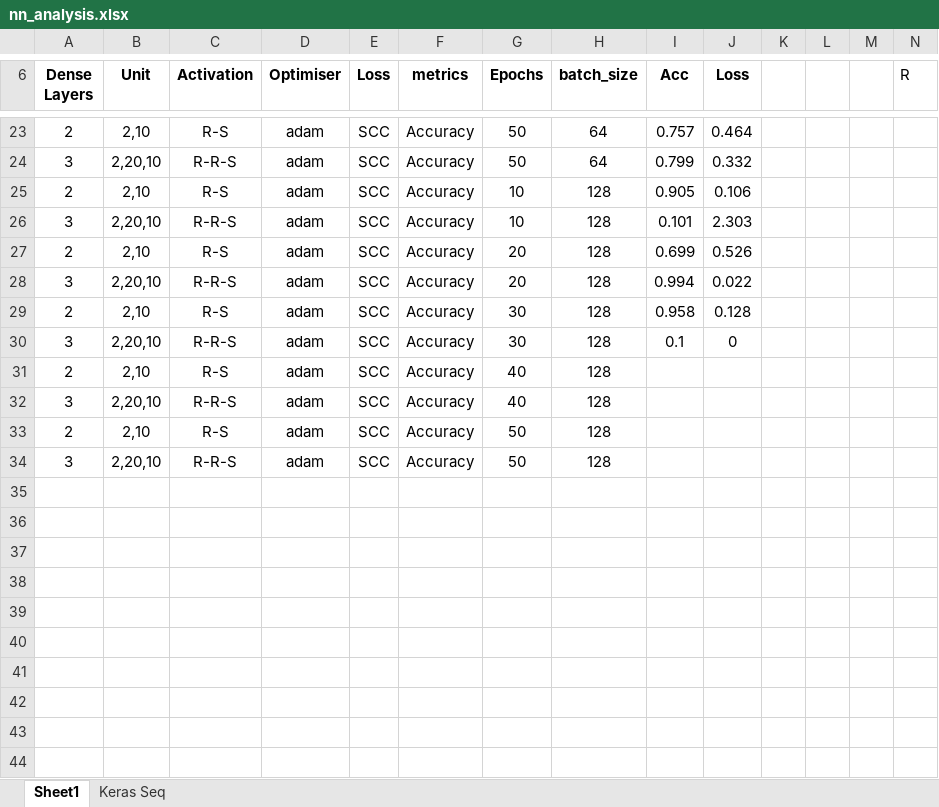
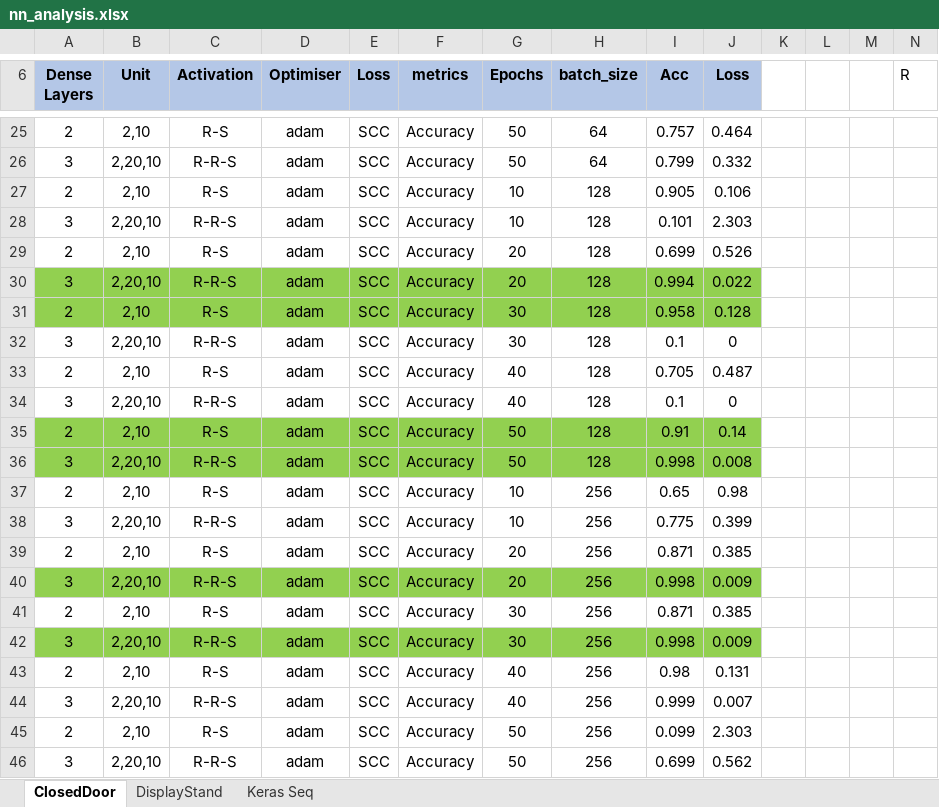
Before and after one commit to ofithcheallaigh/masters_project, an Excel workbook: Python/4. NN/nn_analysis.xlsx, sheet ClosedDoor, drawn as a sheet; only a part is shown, gaps mark what is left out; values as stored, in another font and other column widths than the file's, no borders; addresses are those after the commit; rows hold the shown columns only; the diff covers the shown part only; the diff names each change by its address in the sheet, - before the commit and + after, or states it on an @@ line.

```diff
--- a/Python/4. NN/nn_analysis.xlsx (sheet ClosedDoor)
+++ b/Python/4. NN/nn_analysis.xlsx (sheet ClosedDoor)
-sheet tab: Sheet1
+sheet tab: ClosedDoor
+sheet tab: DisplayStand
-A6:J6 fill: none
+A6:J6 fill: #B4C7E7
-A30:J31 fill: none
+A30:J31 fill: #92D050
-I33 (Acc): (empty)
+I33 (Acc): 0.705
-J33 (Loss): (empty)
+J33 (Loss): 0.487
-I34 (Acc): (empty)
+I34 (Acc): 0.1
-J34 (Loss): (empty)
+J34 (Loss): 0
-A35:J36 fill: none
+A35:J36 fill: #92D050
-I35 (Acc): (empty)
+I35 (Acc): 0.91
-J35 (Loss): (empty)
+J35 (Loss): 0.14
-I36 (Acc): (empty)
+I36 (Acc): 0.998
-J36 (Loss): (empty)
+J36 (Loss): 0.008
+row 37: 2 | 2,10 | R-S | adam | SCC | Accuracy | 10 | 256 | 0.65 | 0.98
+row 38: 3 | 2,20,10 | R-R-S | adam | SCC | Accuracy | 10 | 256 | 0.775 | 0.399
+row 39: 2 | 2,10 | R-S | adam | SCC | Accuracy | 20 | 256 | 0.871 | 0.385
+row 40: 3 | 2,20,10 | R-R-S | adam | SCC | Accuracy | 20 | 256 | 0.998 | 0.009
+row 41: 2 | 2,10 | R-S | adam | SCC | Accuracy | 30 | 256 | 0.871 | 0.385
+row 42: 3 | 2,20,10 | R-R-S | adam | SCC | Accuracy | 30 | 256 | 0.998 | 0.009
+row 43: 2 | 2,10 | R-S | adam | SCC | Accuracy | 40 | 256 | 0.98 | 0.131
+row 44: 3 | 2,20,10 | R-R-S | adam | SCC | Accuracy | 40 | 256 | 0.999 | 0.007
+row 45: 2 | 2,10 | R-S | adam | SCC | Accuracy | 50 | 256 | 0.099 | 2.303
+row 46: 3 | 2,20,10 | R-R-S | adam | SCC | Accuracy | 50 | 256 | 0.699 | 0.562
```
Also changed, not shown: 2 added rows, 2 edited cells and cell formats elsewhere in this sheet.
